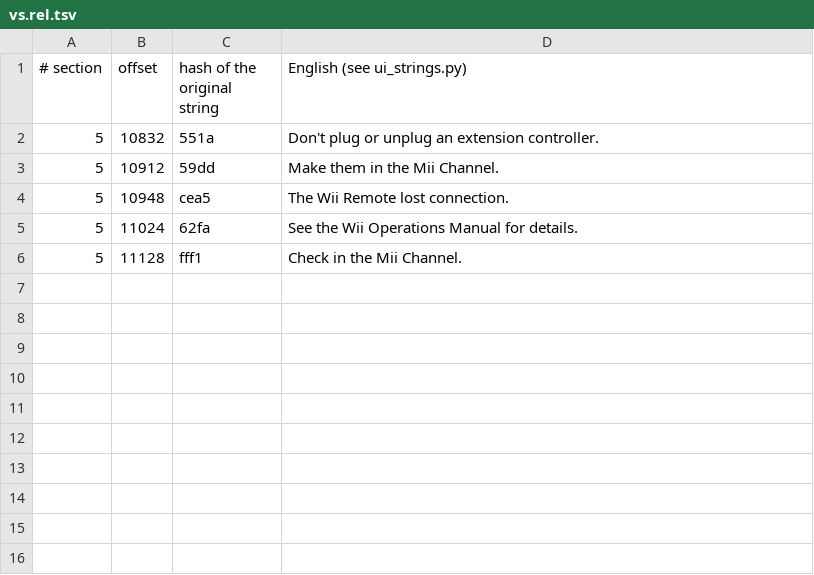
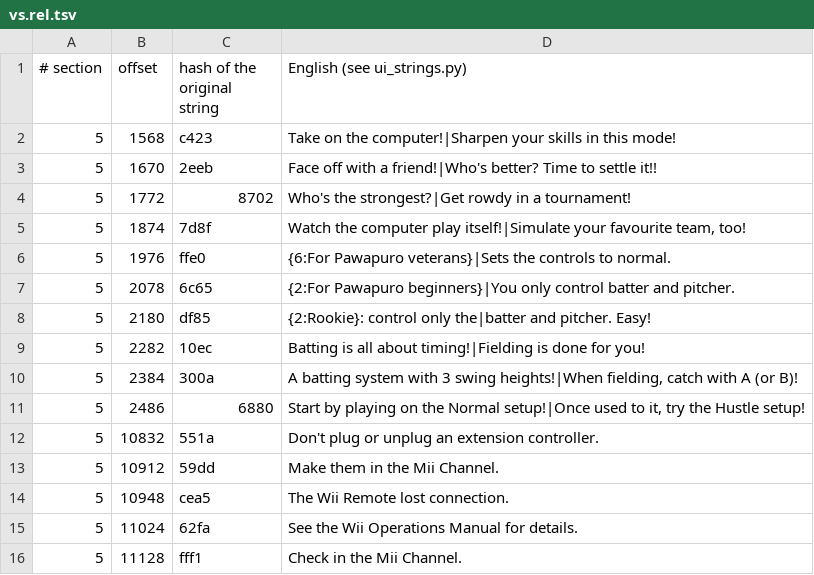
Before and after one commit to ogura-connection/Pawapros15-tools, a TSV file: translation/strings/vs.rel.tsv, drawn as a sheet; the diff names each change by its address in the sheet, - before the commit and + after, or states it on an @@ line.

```diff
--- a/translation/strings/vs.rel.tsv
+++ b/translation/strings/vs.rel.tsv
+row 2: 5 | 1568 | c423 | Take on the computer!|Sharpen your skills in this mode!
+row 3: 5 | 1670 | 2eeb | Face off with a friend!|Who's better? Time to settle it!!
+row 4: 5 | 1772 | 8702 | Who's the strongest?|Get rowdy in a tournament!
+row 5: 5 | 1874 | 7d8f | Watch the computer play itself!|Simulate your favourite team, too!
+row 6: 5 | 1976 | ffe0 | {6:For Pawapuro veterans}|Sets the controls to normal.
+row 7: 5 | 2078 | 6c65 | {2:For Pawapuro beginners}|You only control batter and pitcher.
+row 8: 5 | 2180 | df85 | {2:Rookie}: control only the|batter and pitcher. Easy!
+row 9: 5 | 2282 | 10ec | Batting is all about timing!|Fielding is done for you!
+row 10: 5 | 2384 | 300a | A batting system with 3 swing heights!|When fielding, catch with A (or B)!
+row 11: 5 | 2486 | 6880 | Start by playing on the Normal setup!|Once used to it, try the Hustle setup!
```
Also changed, not shown: 2 other files.
